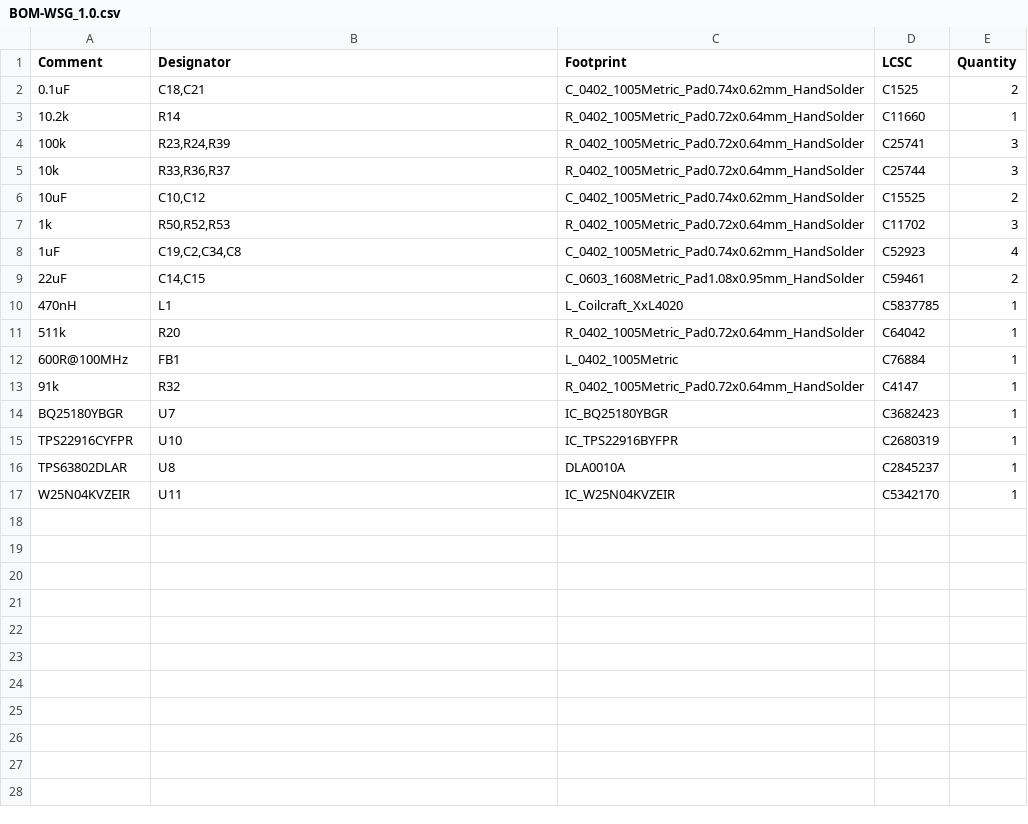
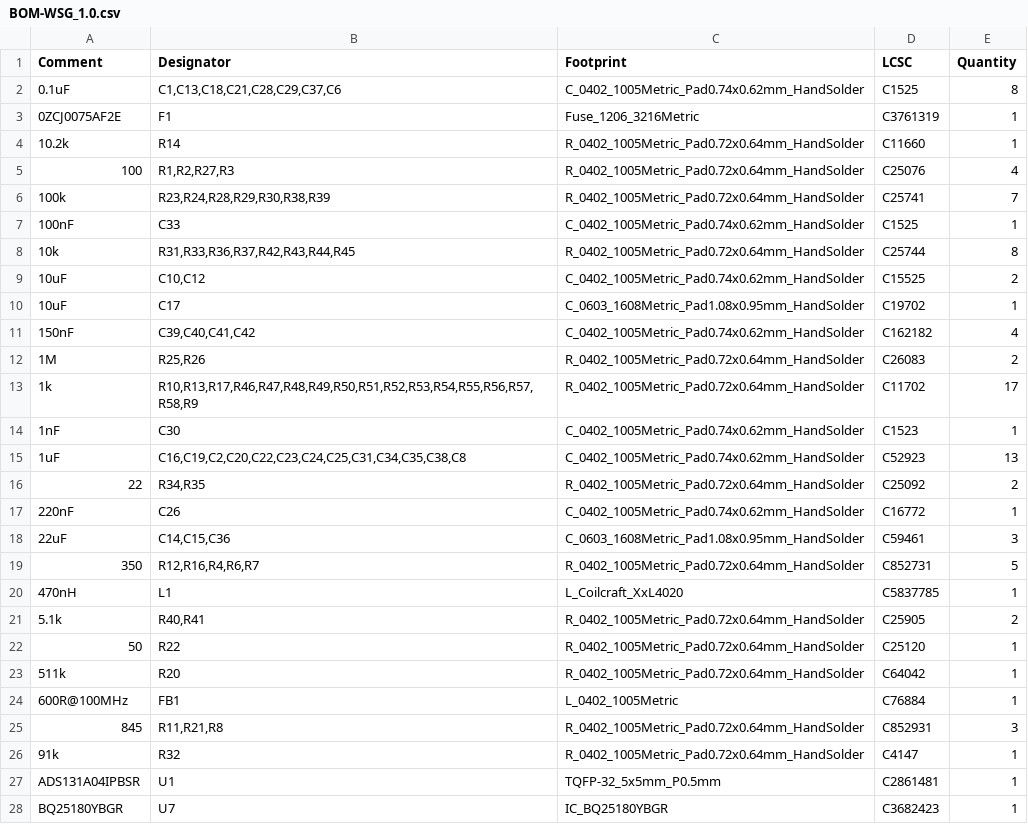
Before and after one commit to BlueJayRacing/23xt_kicad, a CSV file: WSG_1.0/WSG_1.0/jlcpcb/production_files/BOM-WSG_1.0.csv, drawn as a sheet; only a part is shown; the shorter side is filled out with more unchanged rows; the diff covers the shown part only.

```diff
--- a/WSG_1.0/WSG_1.0/jlcpcb/production_files/BOM-WSG_1.0.csv
+++ b/WSG_1.0/WSG_1.0/jlcpcb/production_files/BOM-WSG_1.0.csv
@@ -1,14 +1,28 @@
 Comment,Designator,Footprint,LCSC,Quantity
-0.1uF,"C18,C21",C_0402_1005Metric_Pad0.74x0.62mm_HandSolder,C1525,2
+0.1uF,"C1,C13,C18,C21,C28,C29,C37,C6",C_0402_1005Metric_Pad0.74x0.62mm_HandSolder,C1525,8
+0ZCJ0075AF2E,F1,Fuse_1206_3216Metric,C3761319,1
 10.2k,R14,R_0402_1005Metric_Pad0.72x0.64mm_HandSolder,C11660,1
-100k,"R23,R24,R39",R_0402_1005Metric_Pad0.72x0.64mm_HandSolder,C25741,3
-10k,"R33,R36,R37",R_0402_1005Metric_Pad0.72x0.64mm_HandSolder,C25744,3
+100,"R1,R2,R27,R3",R_0402_1005Metric_Pad0.72x0.64mm_HandSolder,C25076,4
+100k,"R23,R24,R28,R29,R30,R38,R39",R_0402_1005Metric_Pad0.72x0.64mm_HandSolder,C25741,7
+100nF,C33,C_0402_1005Metric_Pad0.74x0.62mm_HandSolder,C1525,1
+10k,"R31,R33,R36,R37,R42,R43,R44,R45",R_0402_1005Metric_Pad0.72x0.64mm_HandSolder,C25744,8
 10uF,"C10,C12",C_0402_1005Metric_Pad0.74x0.62mm_HandSolder,C15525,2
-1k,"R50,R52,R53",R_0402_1005Metric_Pad0.72x0.64mm_HandSolder,C11702,3
-1uF,"C19,C2,C34,C8",C_0402_1005Metric_Pad0.74x0.62mm_HandSolder,C52923,4
-22uF,"C14,C15",C_0603_1608Metric_Pad1.08x0.95mm_HandSolder,C59461,2
+10uF,C17,C_0603_1608Metric_Pad1.08x0.95mm_HandSolder,C19702,1
+150nF,"C39,C40,C41,C42",C_0402_1005Metric_Pad0.74x0.62mm_HandSolder,C162182,4
+1M,"R25,R26",R_0402_1005Metric_Pad0.72x0.64mm_HandSolder,C26083,2
+1k,"R10,R13,R17,R46,R47,R48,R49,R50,R51,R52,R53,R54,R55,R56,R57,R58,R9",R_0402_1005Metric_Pad0.72x0.64mm_HandSolder,C11702,17
+1nF,C30,C_0402_1005Metric_Pad0.74x0.62mm_HandSolder,C1523,1
+1uF,"C16,C19,C2,C20,C22,C23,C24,C25,C31,C34,C35,C38,C8",C_0402_1005Metric_Pad0.74x0.62mm_HandSolder,C52923,13
+22,"R34,R35",R_0402_1005Metric_Pad0.72x0.64mm_HandSolder,C25092,2
+220nF,C26,C_0402_1005Metric_Pad0.74x0.62mm_HandSolder,C16772,1
+22uF,"C14,C15,C36",C_0603_1608Metric_Pad1.08x0.95mm_HandSolder,C59461,3
+350,"R12,R16,R4,R6,R7",R_0402_1005Metric_Pad0.72x0.64mm_HandSolder,C852731,5
 470nH,L1,L_Coilcraft_XxL4020,C5837785,1
+5.1k,"R40,R41",R_0402_1005Metric_Pad0.72x0.64mm_HandSolder,C25905,2
+50,R22,R_0402_1005Metric_Pad0.72x0.64mm_HandSolder,C25120,1
 511k,R20,R_0402_1005Metric_Pad0.72x0.64mm_HandSolder,C64042,1
 600R@100MHz,FB1,L_0402_1005Metric,C76884,1
+845,"R11,R21,R8",R_0402_1005Metric_Pad0.72x0.64mm_HandSolder,C852931,3
 91k,R32,R_0402_1005Metric_Pad0.72x0.64mm_HandSolder,C4147,1
+ADS131A04IPBSR,U1,TQFP-32_5x5mm_P0.5mm,C2861481,1
 BQ25180YBGR,U7,IC_BQ25180YBGR,C3682423,1
```
Also changed, not shown: 11 added rows elsewhere in this file, WSG_1.0/WSG_1.0/jlcpcb/production_files/CPL-WSG_1.0.csv, 18 other files.
